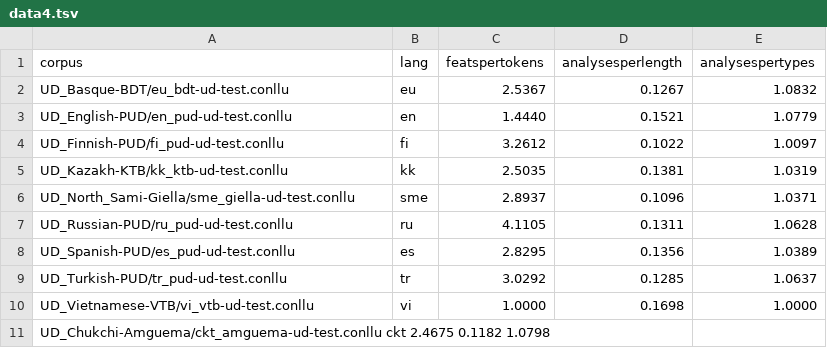
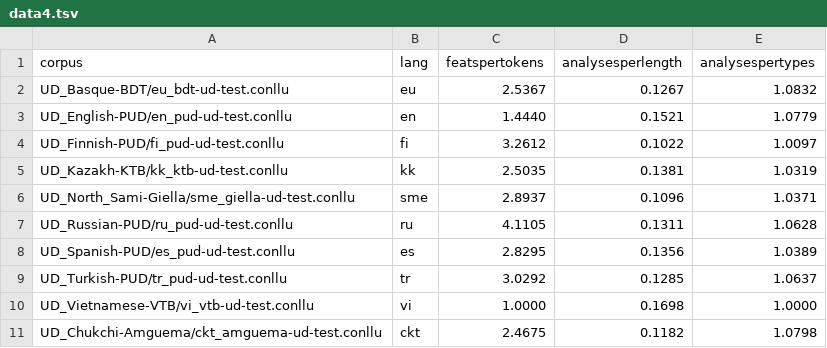
Before and after one commit to jonorthwash/morphological_typology, a TSV file: data4.tsv, drawn as a sheet; removed rows and columns are numbered as before the commit, all else as after; the diff names each change by its address in the sheet, - before the commit and + after, or states it on an @@ line.

Commit message:
ops chukfail

```diff
--- a/data4.tsv
+++ b/data4.tsv
-row 11: UD_Chukchi-Amguema/ckt_amguema-ud-test.conllu ckt 2.4675 0.1182 1.0798
+row 11: UD_Chukchi-Amguema/ckt_amguema-ud-test.conllu | ckt | 2.4675 | 0.1182 | 1.0798
```
